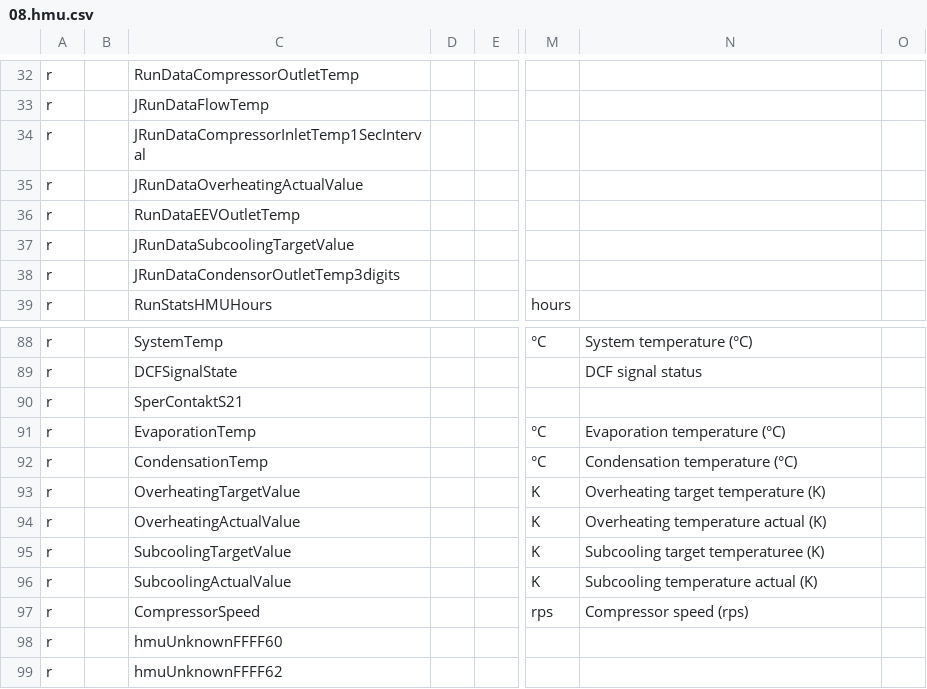
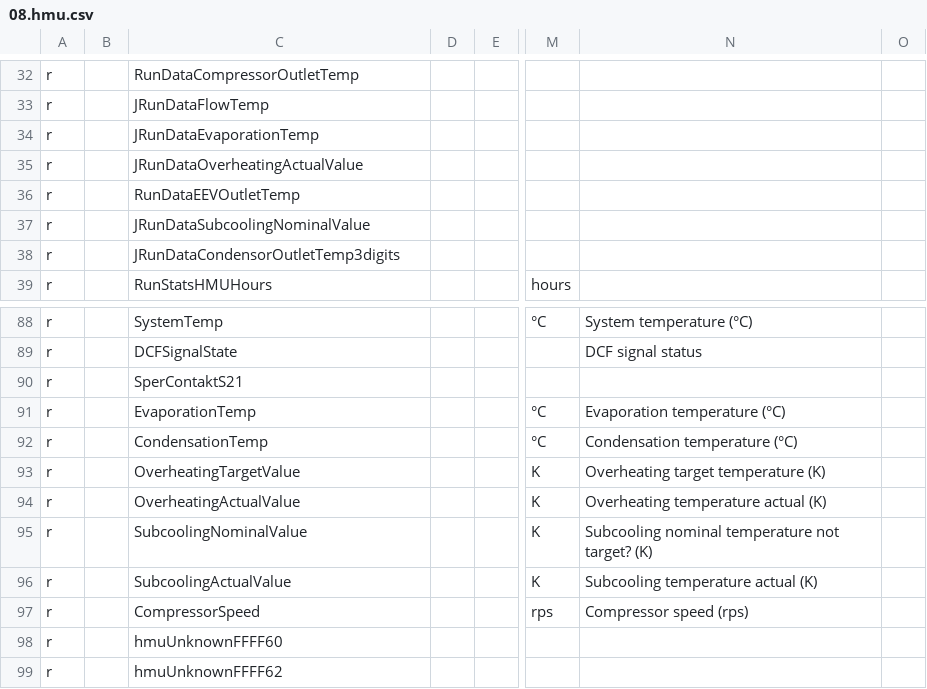
Before and after one commit to JGJ156/ebusd-configuration, a CSV file: ebusd-2.1.x/en/vaillant/08.hmu.csv, drawn as a sheet; only a part is shown, gaps mark what is left out; the diff names each change by its address in the sheet, - before the commit and + after, or states it on an @@ line.

Commit message:
comparison mhz values and RPI values
MHZ (VWZ) indicates evaparation temperature and EEV outlet temperature. Evaporation temperature consistent with JRunDataCompressorInletTemp1SecInterval ->name changed into evaporation temperature.

EEVoutlet temperatures consistent both on MHZ and RPI. However too high and the sensor does not exist-> still unknown what it is

Actual subcooling much lower than target subcooling. MHZ talks about nominal undercooling -> name changed from target to nominal

```diff
--- a/ebusd-2.1.x/en/vaillant/08.hmu.csv
+++ b/ebusd-2.1.x/en/vaillant/08.hmu.csv
-C34: JRunDataCompressorInletTemp1SecInterval
+C34: JRunDataEvaporationTemp
-C37: JRunDataSubcoolingTargetValue
+C37: JRunDataSubcoolingNominalValue
-C95: SubcoolingTargetValue
+C95: SubcoolingNominalValue
-N95: Subcooling target temperaturee (K)
+N95: Subcooling nominal temperature not target? (K)
```
